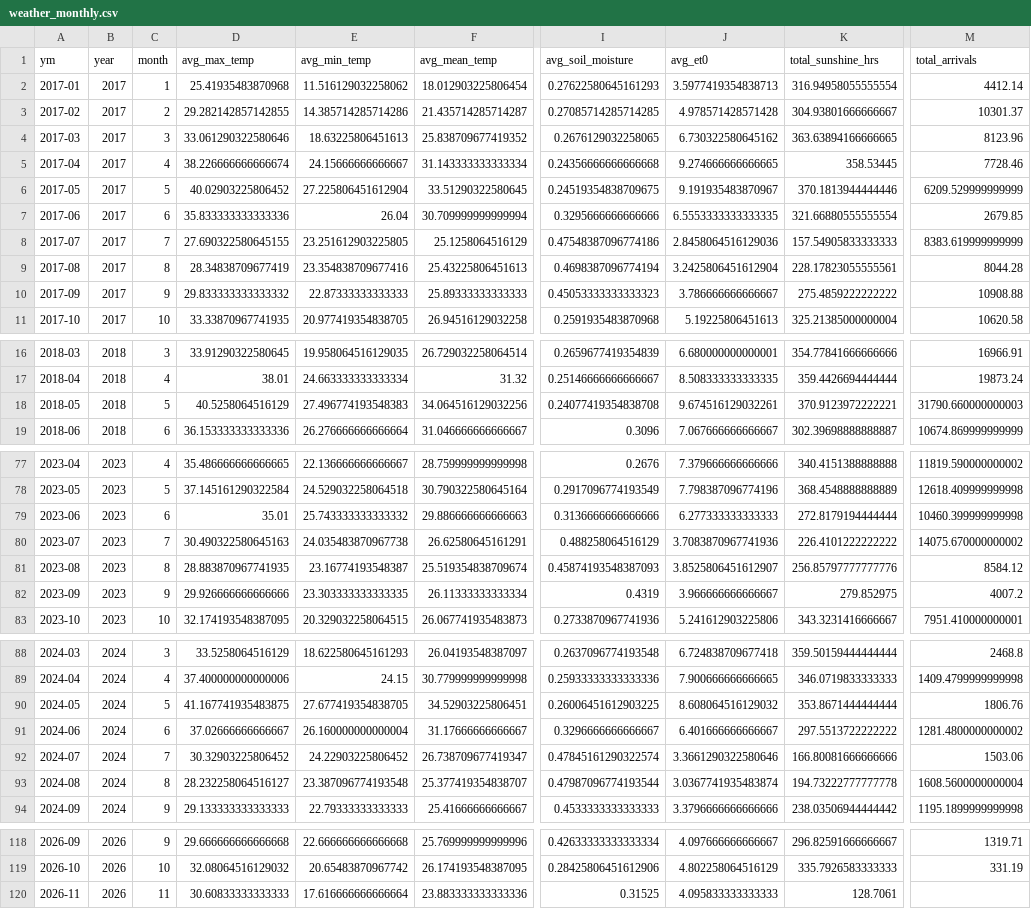
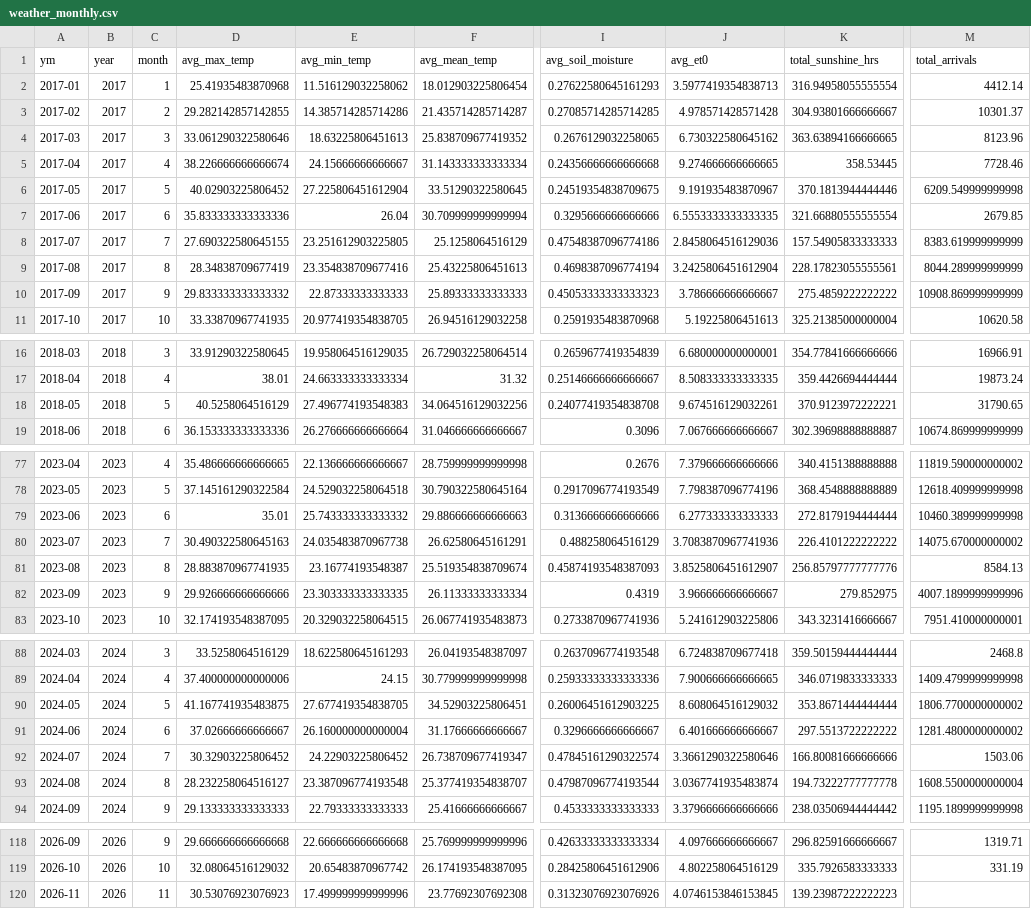
Before and after one commit to Prayas-dev-acc/mandi, a CSV file: weather_monthly.csv, drawn as a sheet; only a part is shown, gaps mark what is left out; the diff covers the shown part only; the diff names each change by its address in the sheet, - before the commit and + after, or states it on an @@ line.

```diff
--- a/weather_monthly.csv
+++ b/weather_monthly.csv
-M6 (total_arrivals): 6209.529999999999
+M6 (total_arrivals): 6209.549999999998
-M9 (total_arrivals): 8044.28
+M9 (total_arrivals): 8044.289999999999
-M10 (total_arrivals): 10908.88
+M10 (total_arrivals): 10908.869999999999
-M18 (total_arrivals): 31790.660000000003
+M18 (total_arrivals): 31790.65
-M79 (total_arrivals): 10460.399999999998
+M79 (total_arrivals): 10460.389999999998
-M81 (total_arrivals): 8584.12
+M81 (total_arrivals): 8584.13
-M82 (total_arrivals): 4007.2
+M82 (total_arrivals): 4007.1899999999996
-M90 (total_arrivals): 1806.76
+M90 (total_arrivals): 1806.7700000000002
-M93 (total_arrivals): 1608.5600000000004
+M93 (total_arrivals): 1608.5500000000004
-D120 (avg_max_temp): 30.60833333333333
+D120 (avg_max_temp): 30.53076923076923
-E120 (avg_min_temp): 17.616666666666664
+E120 (avg_min_temp): 17.499999999999996
-F120 (avg_mean_temp): 23.883333333333336
+F120 (avg_mean_temp): 23.77692307692308
-I120 (avg_soil_moisture): 0.31525
+I120 (avg_soil_moisture): 0.31323076923076926
-J120 (avg_et0): 4.095833333333333
+J120 (avg_et0): 4.0746153846153845
-K120 (total_sunshine_hrs): 128.7061
+K120 (total_sunshine_hrs): 139.23987222222223
```
Also changed, not shown: 3 edited cells elsewhere in this file, 2 other files.
